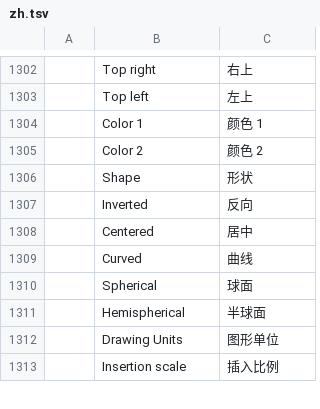
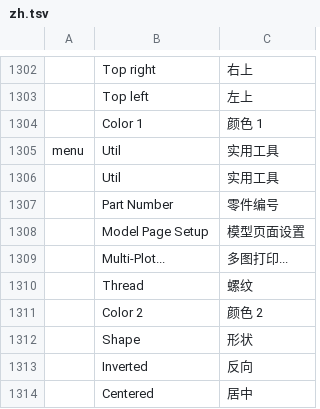
Before and after one commit to mr-leeeee/cadcraft, a TSV file: crates/ui-egui/src/i18n/zh.tsv, drawn as a sheet; only a part is shown, gaps mark what is left out; the shorter side is filled out with more unchanged rows.

Commit message:
feat: add Util menu with Part Number (품번) balloon command
- New command partno (alias pn), menu Util ▸ Part Number
- Arrow point → balloon point workflow, auto-increment counter, typed number overrides
- Sequential placement: after balloon returns to arrow prompt
- Counter persisted in LastUsed.partno_next (default 1)
- Uses leader sizes (text height from dimstyle/TEXTSIZE)
- Korean + Chinese translations added
- clippy fixes for new 1.95 lints (nonminimal_bool, wildcard_imports, cognitive_complexity, collapsible_if, disallowed_types, needless_borrow)
- Updated wheel_zoom test for Shift+wheel zoom fork feature
- Version bumped to 0.20.0

```diff
--- a/crates/ui-egui/src/i18n/zh.tsv
+++ b/crates/ui-egui/src/i18n/zh.tsv
@@ -1304,2 +1304,8 @@
 	Color 1	颜色 1
+menu	Util	实用工具
+	Util	实用工具
+	Part Number	零件编号
+	Model Page Setup	模型页面设置
+	Multi-Plot...	多图打印...
+	Thread	螺纹
 	Color 2	颜色 2
```
Also changed, not shown: crates/ui-egui/src/i18n/ko.tsv, 19 other files.
